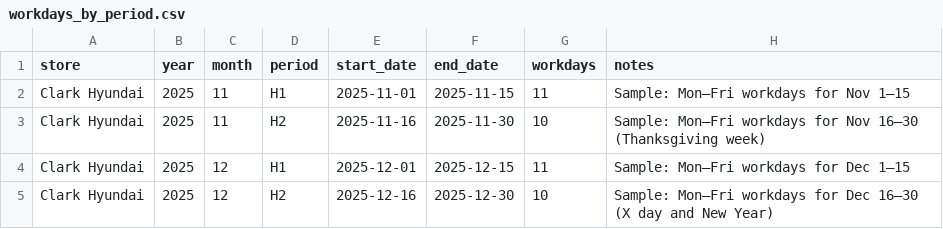
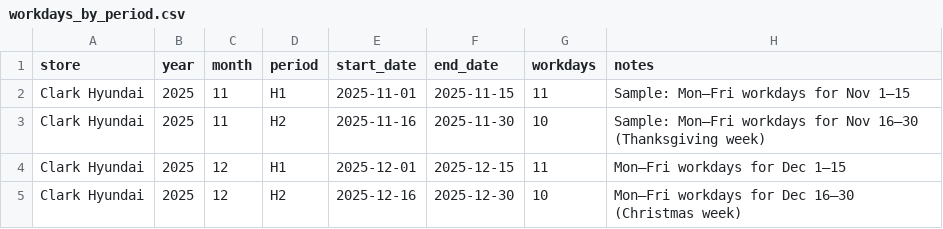
Before and after one commit to BabakRosewater/tech-pay-config, a CSV file: workdays_by_period.csv, drawn as a sheet.

Commit message:
Update workdays_by_period.csv

```diff
--- a/workdays_by_period.csv
+++ b/workdays_by_period.csv
@@ -3,3 +3,3 @@ Clark Hyundai,2025,11,H1,2025-11-01,2025-11-15,11,"Sample: Mon–Fri workdays fo
 Clark Hyundai,2025,11,H2,2025-11-16,2025-11-30,10,"Sample: Mon–Fri workdays for Nov 16–30 (Thanksgiving week)"
-Clark Hyundai,2025,12,H1,2025-12-01,2025-12-15,11,"Sample: Mon–Fri workdays for Dec 1–15"
-Clark Hyundai,2025,12,H2,2025-12-16,2025-12-30,10,"Sample: Mon–Fri workdays for Dec 16–30 (X day and New Year)"
+Clark Hyundai,2025,12,H1,2025-12-01,2025-12-15,11,"Mon–Fri workdays for Dec 1–15"
+Clark Hyundai,2025,12,H2,2025-12-16,2025-12-30,10,"Mon–Fri workdays for Dec 16–30 (Christmas week)"
```
